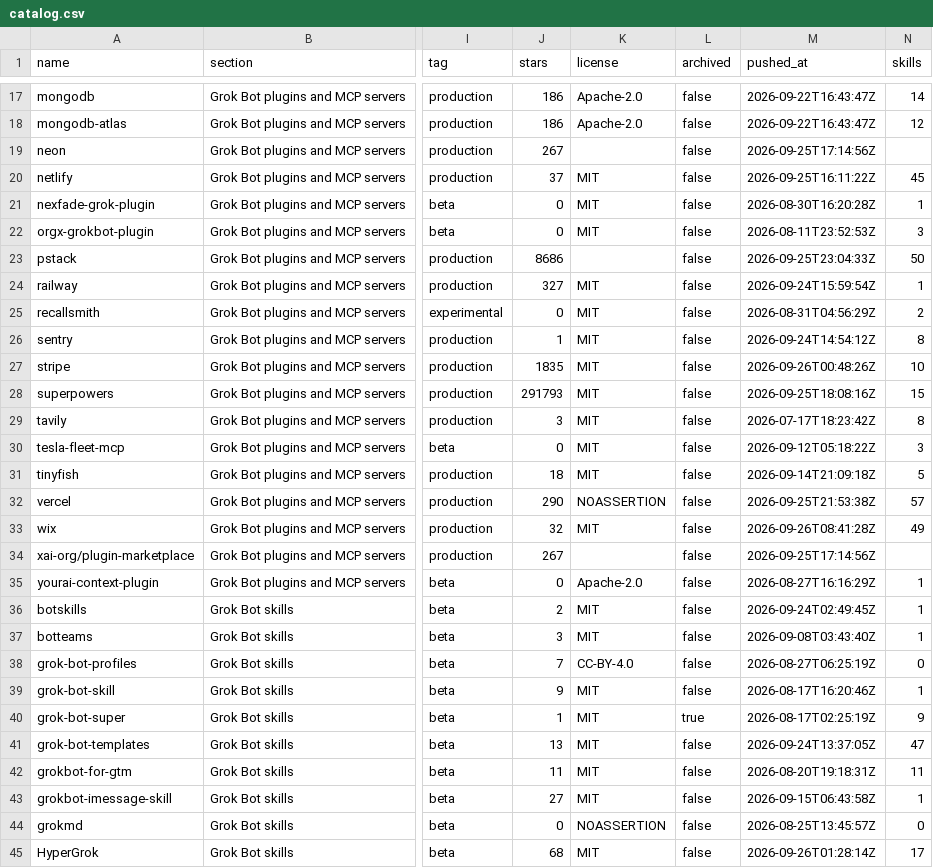
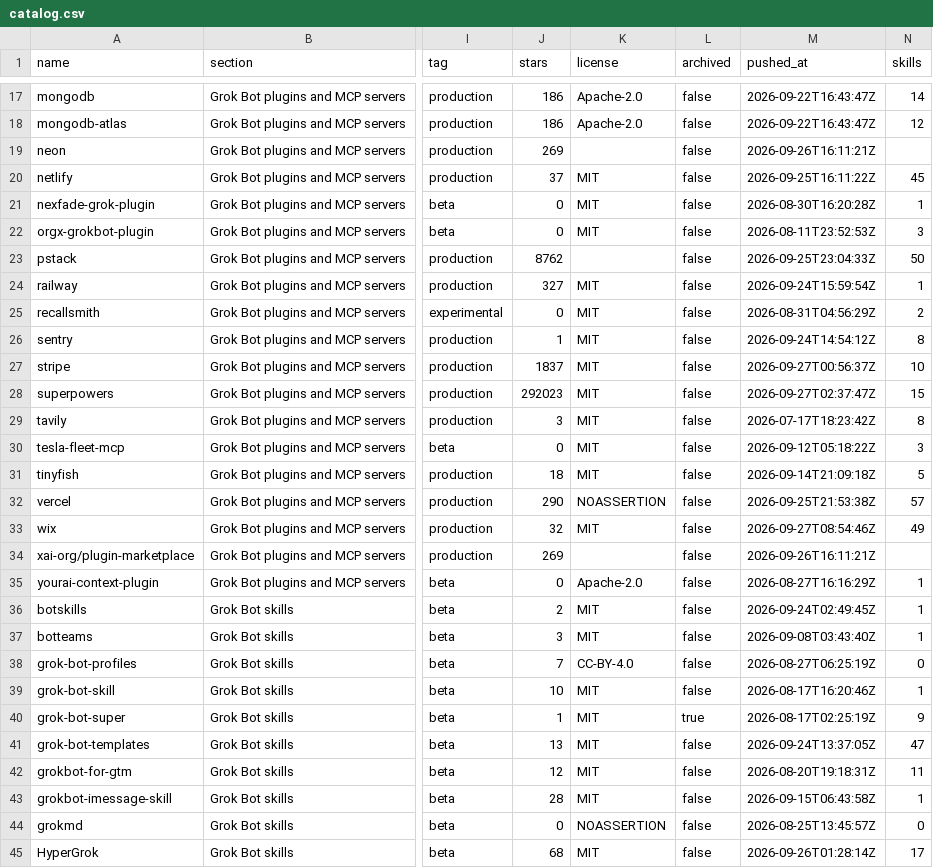
Before and after one commit to ZeroPointRepo/awesome-grok-bot, a CSV file: catalog.csv, drawn as a sheet; only a part is shown, gaps mark what is left out; the diff covers the shown part only; the diff names each change by its address in the sheet, - before the commit and + after, or states it on an @@ line.

```diff
--- a/catalog.csv
+++ b/catalog.csv
-J19 (stars): 267
+J19 (stars): 269
-M19 (pushed_at): 2026-09-25T17:14:56Z
+M19 (pushed_at): 2026-09-26T16:11:21Z
-J23 (stars): 8686
+J23 (stars): 8762
-J27 (stars): 1835
+J27 (stars): 1837
-M27 (pushed_at): 2026-09-26T00:48:26Z
+M27 (pushed_at): 2026-09-27T00:56:37Z
-J28 (stars): 291793
+J28 (stars): 292023
-M28 (pushed_at): 2026-09-25T18:08:16Z
+M28 (pushed_at): 2026-09-27T02:37:47Z
-M33 (pushed_at): 2026-09-26T08:41:28Z
+M33 (pushed_at): 2026-09-27T08:54:46Z
-J34 (stars): 267
+J34 (stars): 269
-M34 (pushed_at): 2026-09-25T17:14:56Z
+M34 (pushed_at): 2026-09-26T16:11:21Z
-J39 (stars): 9
+J39 (stars): 10
-J42 (stars): 11
+J42 (stars): 12
-J43 (stars): 27
+J43 (stars): 28
```
Also changed, not shown: 11 edited cells elsewhere in this file, 5 other files.
